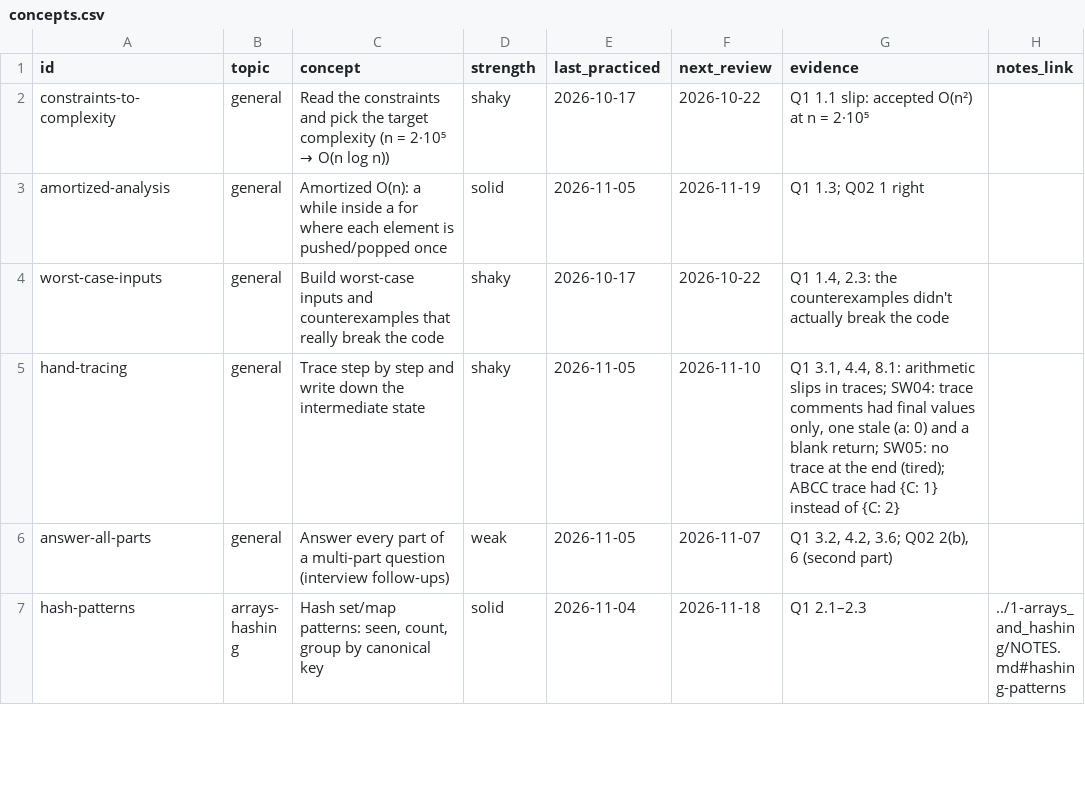
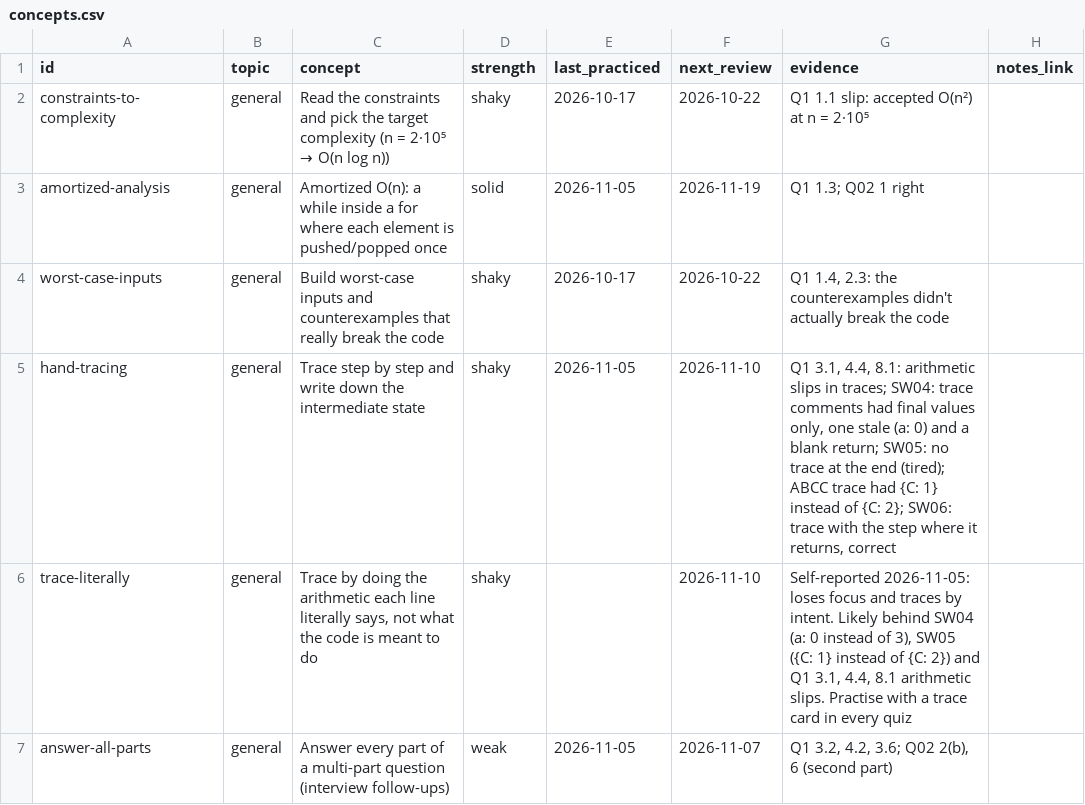
Before and after one commit to jayesh-swami/dsa, a CSV file: cpp/tracker/concepts.csv, drawn as a sheet; only a part is shown; the shorter side is filled out with more unchanged rows; the diff covers the shown part only.

Commit message:
Added another problem set and a log for each practice day

```diff
--- a/cpp/tracker/concepts.csv
+++ b/cpp/tracker/concepts.csv
@@ -4,3 +4,4 @@ amortized-analysis,general,Amortized O(n): a while inside a for where each eleme
 worst-case-inputs,general,Build worst-case inputs and counterexamples that really break the code,shaky,2026-10-17,2026-10-22,"Q1 1.4, 2.3: the counterexamples didn't actually break the code",
-hand-tracing,general,Trace step by step and write down the intermediate state,shaky,2026-11-05,2026-11-10,"Q1 3.1, 4.4, 8.1: arithmetic slips in traces; SW04: trace comments had final values only, one stale (a: 0) and a blank return; SW05: no trace at the end (tired); ABCC trace had {C: 1} instead of {C: 2}",
+hand-tracing,general,Trace step by step and write down the intermediate state,shaky,2026-11-05,2026-11-10,"Q1 3.1, 4.4, 8.1: arithmetic slips in traces; SW04: trace comments had final values only, one stale (a: 0) and a blank return; SW05: no trace at the end (tired); ABCC trace had {C: 1} instead of {C: 2}; SW06: trace with the step where it returns, correct",
+trace-literally,general,"Trace by doing the arithmetic each line literally says, not what the code is meant to do",shaky,,2026-11-10,"Self-reported 2026-11-05: loses focus and traces by intent. Likely behind SW04 (a: 0 instead of 3), SW05 ({C: 1} instead of {C: 2}) and Q1 3.1, 4.4, 8.1 arithmetic slips. Practise with a trace card in every quiz",
 answer-all-parts,general,Answer every part of a multi-part question (interview follow-ups),weak,2026-11-05,2026-11-07,"Q1 3.2, 4.2, 3.6; Q02 2(b), 6 (second part)",
```
Also changed, not shown: 2 added rows and 1 edited cell elsewhere in this file, cpp/tracker/problems.csv, 4 other files.
